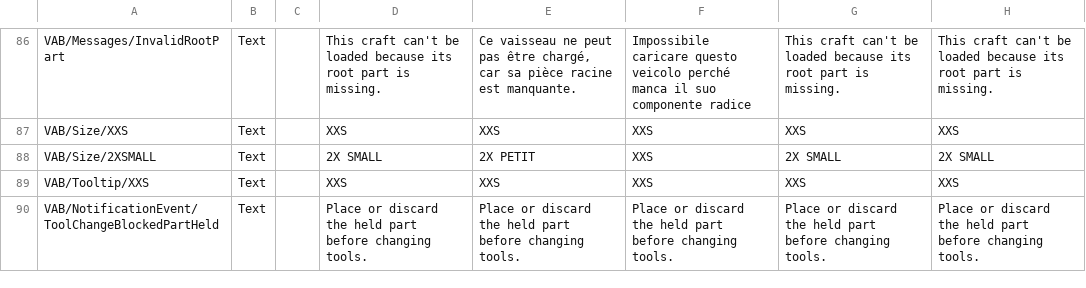
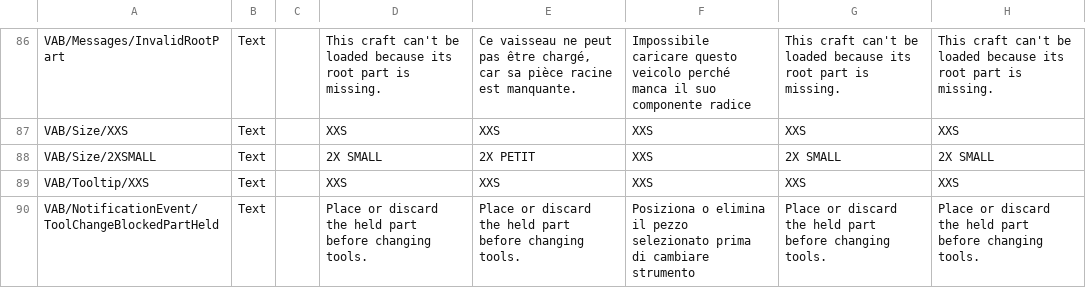
Before and after one commit to KSP2Redux/Content, a CSV file: localizations/ui_vab_loc.csv, drawn as a sheet; only a part is shown, gaps mark what is left out; the diff names each change by its address in the sheet, - before the commit and + after, or states it on an @@ line.

```diff
--- a/localizations/ui_vab_loc.csv
+++ b/localizations/ui_vab_loc.csv
-F90: Place or discard the held part before changing tools.
+F90: Posiziona o elimina il pezzo selezionato prima di cambiare strumento
```
Also changed, not shown: localizations/parts_loc.csv, localizations/ui_trackingstation_loc.csv, 1 other file.
